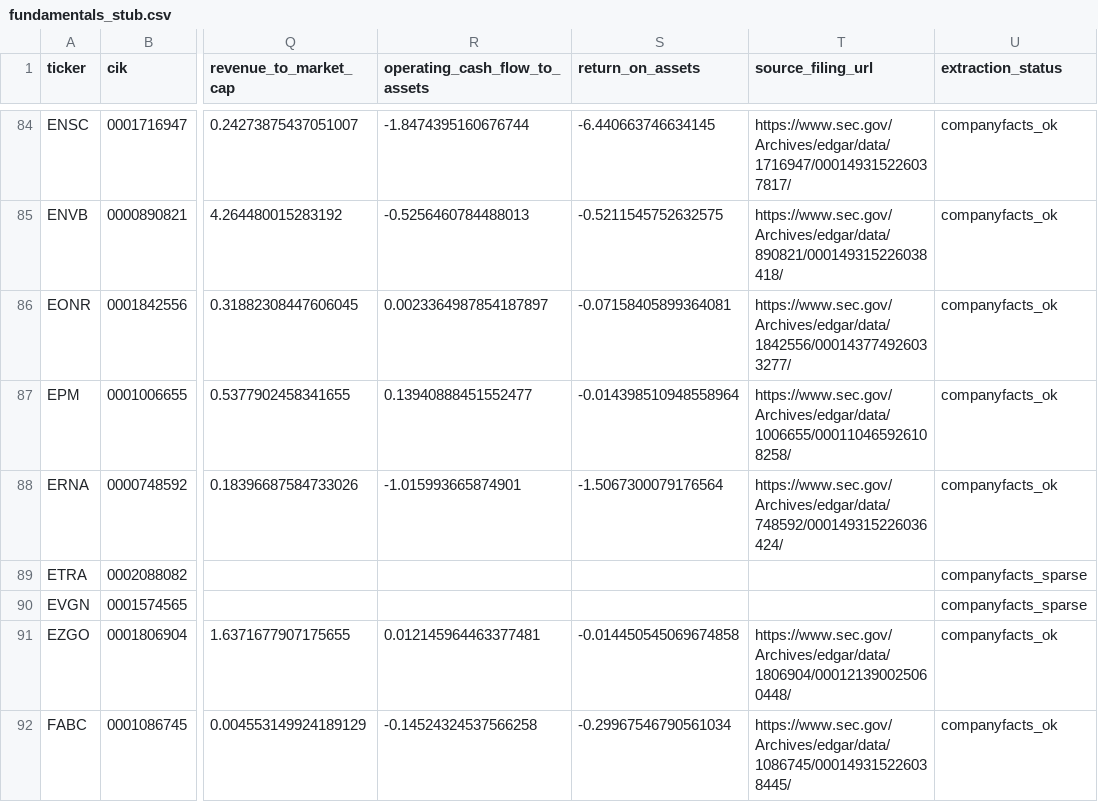
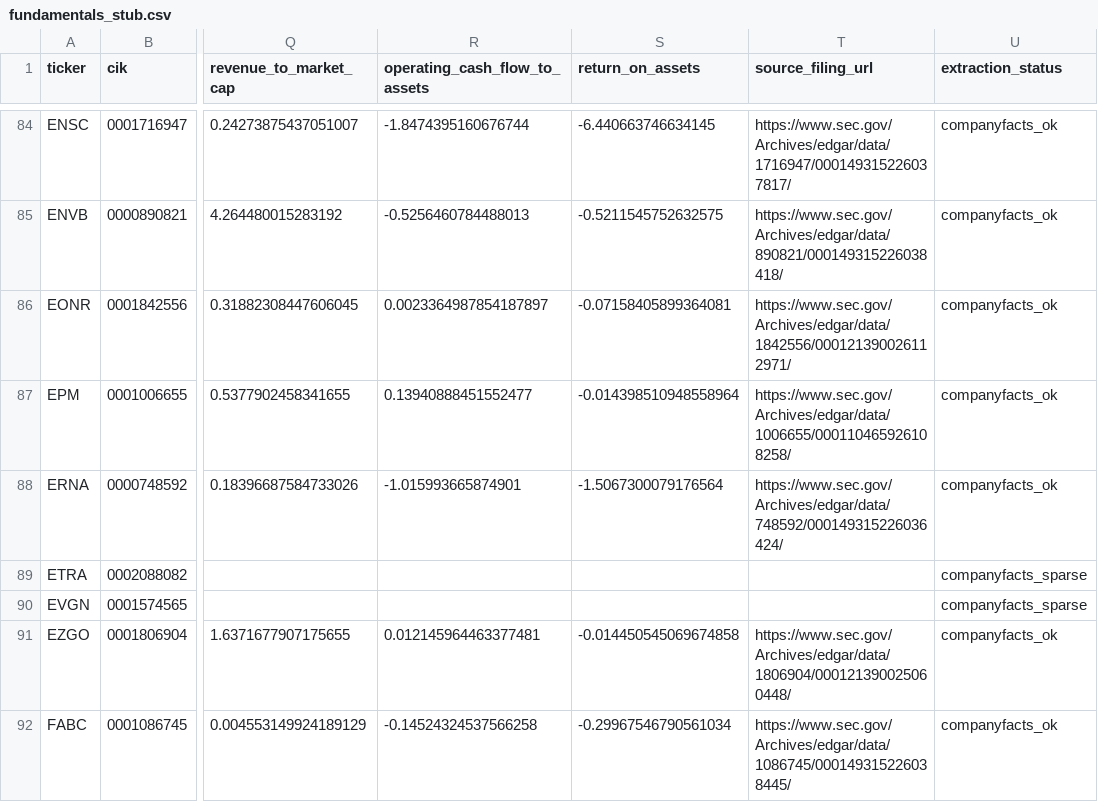
Before and after one commit to Kastnermj/mysterymachine, a CSV file: data/processed/fundamentals_stub.csv, drawn as a sheet; only a part is shown, gaps mark what is left out; the diff names each change by its address in the sheet, - before the commit and + after, or states it on an @@ line.

```diff
--- a/data/processed/fundamentals_stub.csv
+++ b/data/processed/fundamentals_stub.csv
-T86 (source_filing_url): https://www.sec.gov/Archives/edgar/data/1842556/000143774926033277/
+T86 (source_filing_url): https://www.sec.gov/Archives/edgar/data/1842556/000121390026112971/
```
Also changed, not shown: data/processed/event_shocks.csv, data/processed/price_history_features.csv, 9 other files.
